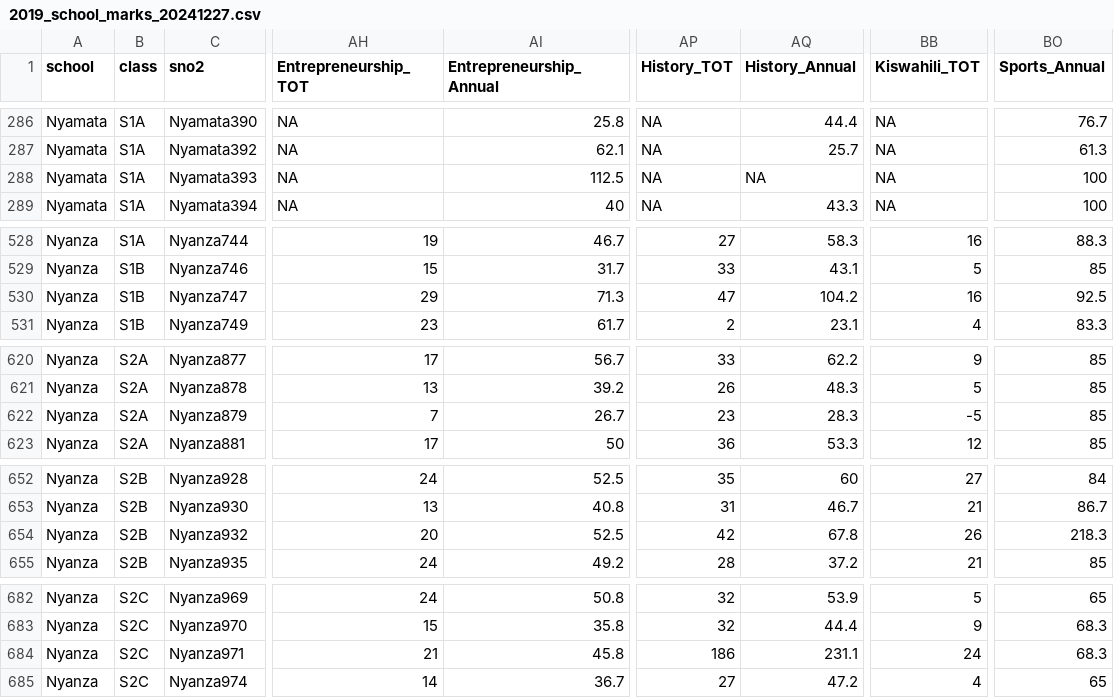
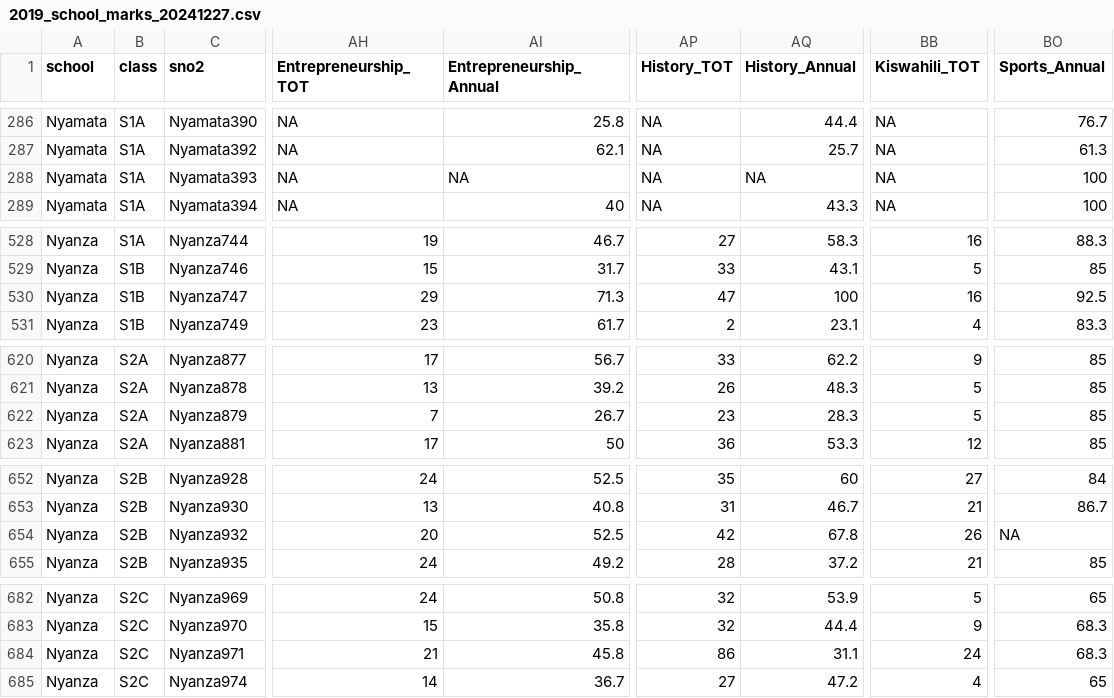
Before and after one commit to dominik-bulla/2019_school_marks, a CSV file: 02 processed data/2019_school_marks_20241227.csv, drawn as a sheet; only a part is shown, gaps mark what is left out; the diff names each change by its address in the sheet, - before the commit and + after, or states it on an @@ line.

```diff
--- a/02 processed data/2019_school_marks_20241227.csv
+++ b/02 processed data/2019_school_marks_20241227.csv
-AI288 (Entrepreneurship_Annual): 112.5
+AI288 (Entrepreneurship_Annual): NA
-AQ530 (History_Annual): 104.2
+AQ530 (History_Annual): 100
-BB622 (Kiswahili_TOT): -5
+BB622 (Kiswahili_TOT): 5
-BO654 (Sports_Annual): 218.3
+BO654 (Sports_Annual): NA
-AP684 (History_TOT): 186
+AP684 (History_TOT): 86
-AQ684 (History_Annual): 231.1
+AQ684 (History_Annual): 31.1
```
Also changed, not shown: 1 other file.
